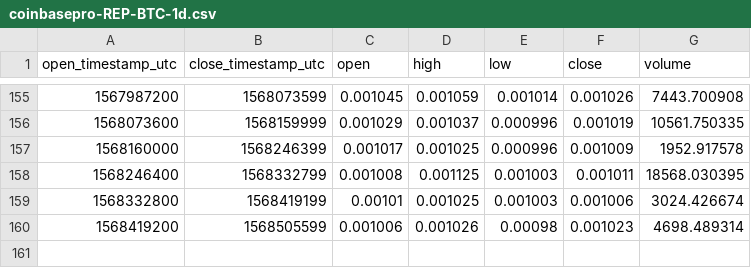
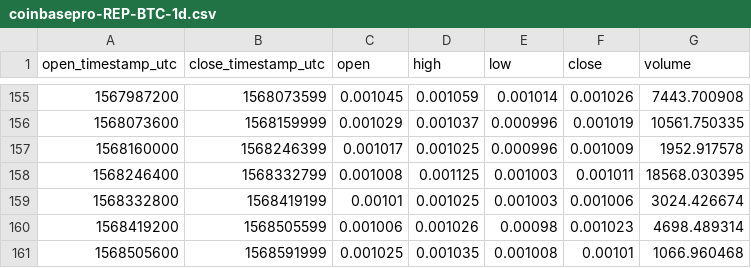
Before and after one commit to cryptobigbro/coinbasepro-REP-BTC, a CSV file: coinbasepro-REP-BTC-1d.csv, drawn as a sheet; only a part is shown, gaps mark what is left out.

Commit message:
Update OHLCV data.

```diff
--- a/coinbasepro-REP-BTC-1d.csv
+++ b/coinbasepro-REP-BTC-1d.csv
@@ -160 +160,2 @@ open_timestamp_utc,close_timestamp_utc,open,high,low,close,volume
 1568419200,1568505599,0.001006,0.001026,0.00098,0.001023,4698.489314
+1568505600,1568591999,0.001025,0.001035,0.001008,0.00101,1066.960468
```
Also changed, not shown: coinbasepro-REP-BTC-1h.csv, 1 other file.
